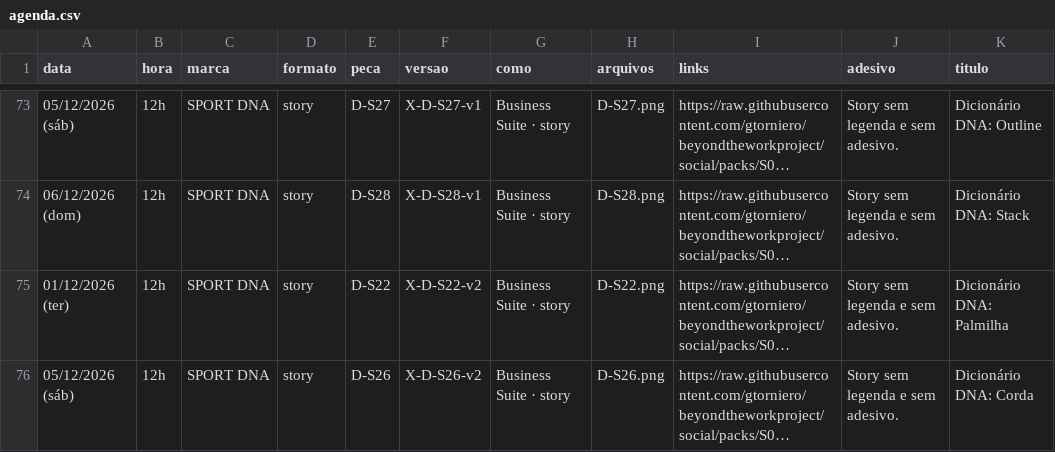
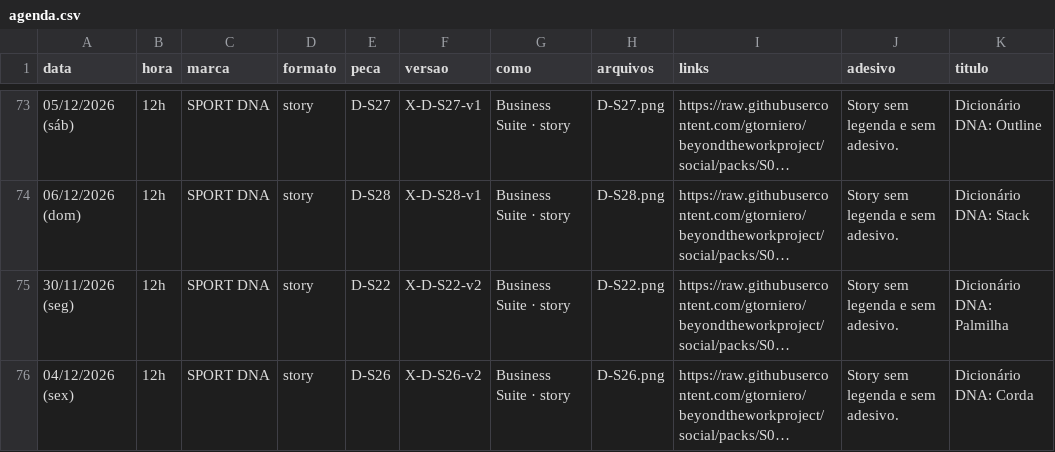
Before and after one commit to gtorniero/beyondtheworkproject, a CSV file: packs/S03/agenda.csv, drawn as a sheet; only a part is shown, gaps mark what is left out; long unchanged cells end in …; the diff names each change by its address in the sheet, - before the commit and + after, or states it on an @@ line.

```diff
--- a/packs/S03/agenda.csv
+++ b/packs/S03/agenda.csv
-A75 (data): 01/12/2026 (ter)
+A75 (data): 30/11/2026 (seg)
-A76 (data): 05/12/2026 (sáb)
+A76 (data): 04/12/2026 (sex)
```
Also changed, not shown: 1 other file.
